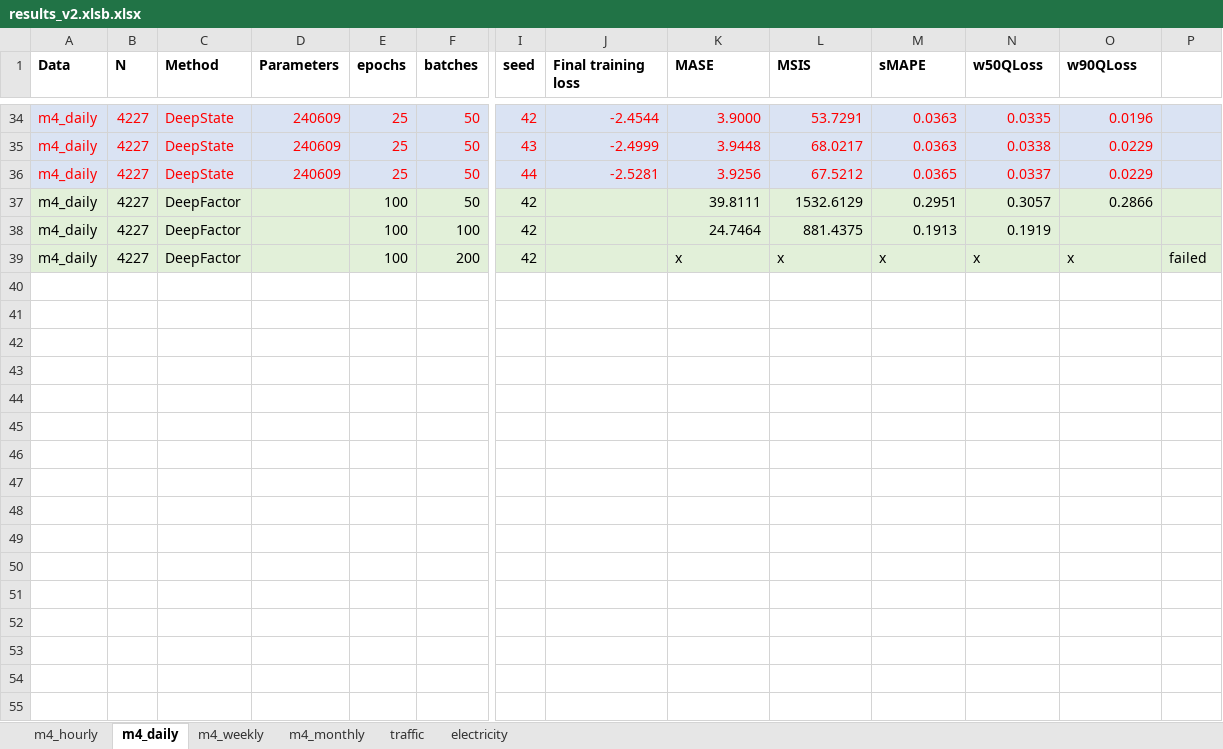
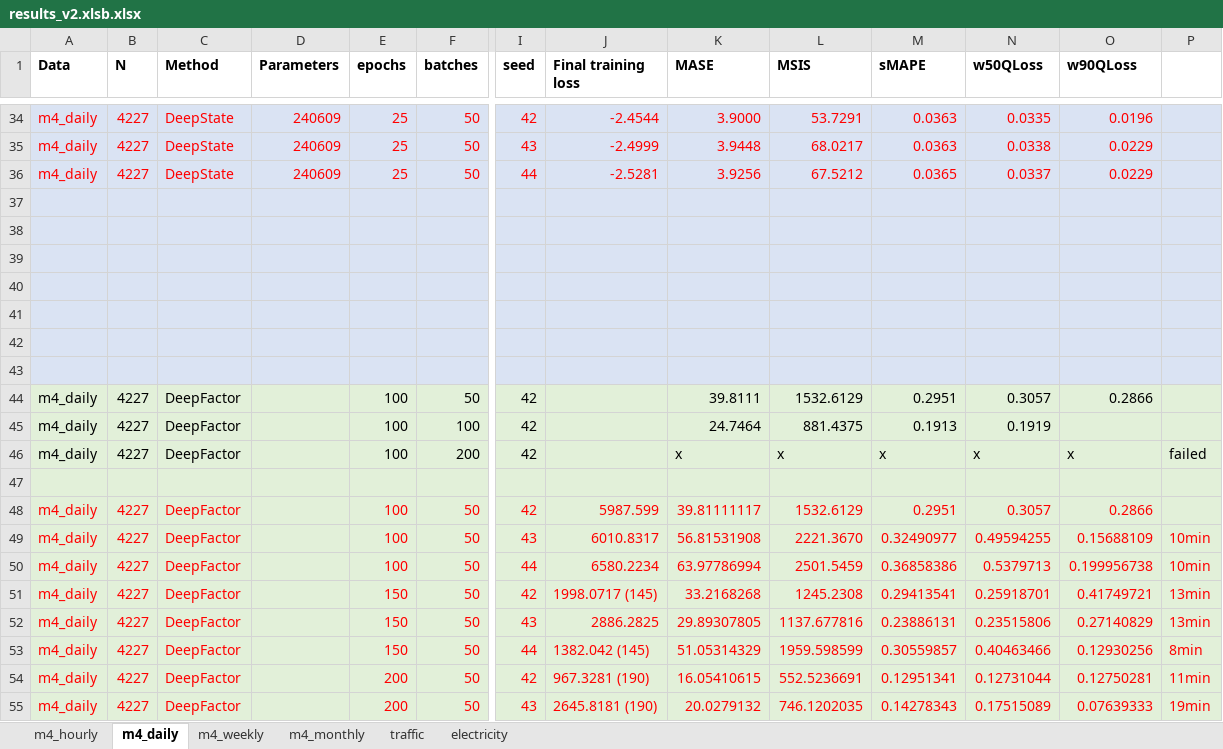
Before and after one commit to tm1611/RNN-for-Time-Series, an Excel workbook: results/results_v2.xlsb.xlsx, sheet m4_daily, drawn as a sheet; only a part is shown, gaps mark what is left out; values as stored, in another font and other column widths than the file's, no borders; rows hold the shown columns only; the diff covers the shown part only; the diff names each change by its address in the sheet, - before the commit and + after, or states it on an @@ line.

Commit message:
update results

```diff
--- a/results/results_v2.xlsb.xlsx (sheet m4_daily)
+++ b/results/results_v2.xlsb.xlsx (sheet m4_daily)
+row 37: (empty)
+row 38: (empty)
+row 39: (empty)
+row 40: (empty)
+row 41: (empty)
+row 42: (empty)
+row 43: (empty)
+row 47: (empty)
+row 48: m4_daily | 4227 | DeepFactor |  | 100 | 50 | 42 | 5987.599 | 39.81111117 | 1532.6129 | 0.2951 | 0.3057 | 0.2866
+row 49: m4_daily | 4227 | DeepFactor |  | 100 | 50 | 43 | 6010.8317 | 56.81531908 | 2221.3670 | 0.32490977 | 0.49594255 | 0.15688109 | 10min
+row 50: m4_daily | 4227 | DeepFactor |  | 100 | 50 | 44 | 6580.2234 | 63.97786994 | 2501.5459 | 0.36858386 | 0.5379713 | 0.199956738 | 10min
+row 51: m4_daily | 4227 | DeepFactor |  | 150 | 50 | 42 | 1998.0717 (145) | 33.2168268 | 1245.2308 | 0.29413541 | 0.25918701 | 0.41749721 | 13min
+row 52: m4_daily | 4227 | DeepFactor |  | 150 | 50 | 43 | 2886.2825 | 29.89307805 | 1137.677816 | 0.23886131 | 0.23515806 | 0.27140829 | 13min
+row 53: m4_daily | 4227 | DeepFactor |  | 150 | 50 | 44 | 1382.042 (145) | 51.05314329 | 1959.598599 | 0.30559857 | 0.40463466 | 0.12930256 | 8min
+row 54: m4_daily | 4227 | DeepFactor |  | 200 | 50 | 42 | 967.3281 (190) | 16.05410615 | 552.5236691 | 0.12951341 | 0.12731044 | 0.12750281 | 11min
+row 55: m4_daily | 4227 | DeepFactor |  | 200 | 50 | 43 | 2645.8181 (190) | 20.0279132 | 746.1202035 | 0.14278343 | 0.17515089 | 0.07639333 | 19min
```
Also changed, not shown: 13 added rows elsewhere in this sheet, 1 other file.
